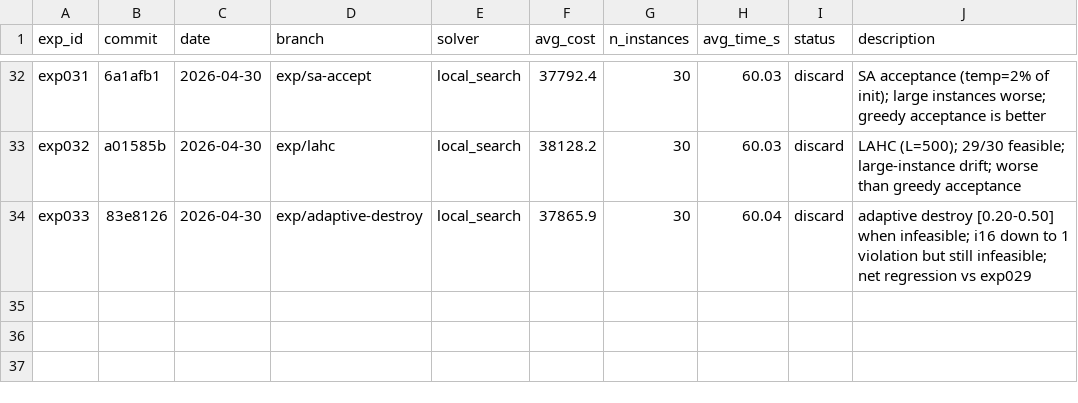
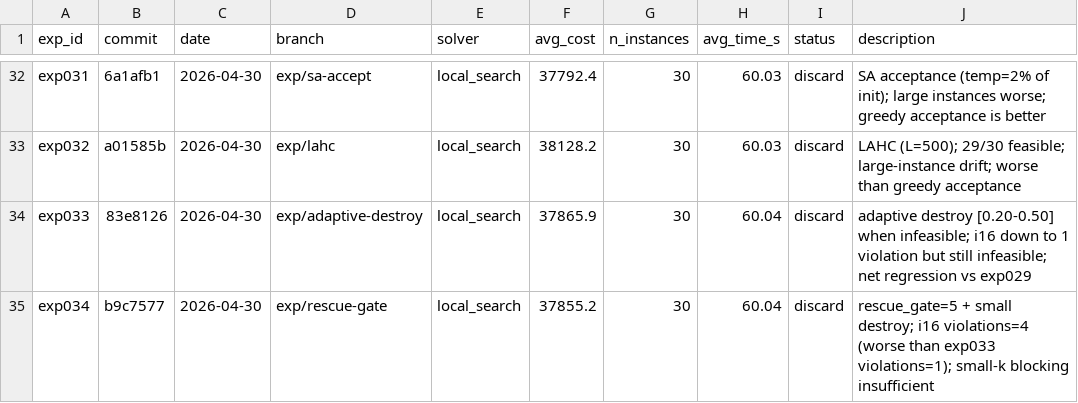
Before and after one commit to massiung/timetable-research, a TSV file: results.tsv, drawn as a sheet; only a part is shown, gaps mark what is left out; the diff names each change by its address in the sheet, - before the commit and + after, or states it on an @@ line.

```diff
--- a/results.tsv
+++ b/results.tsv
+row 35: exp034 | b9c7577 | 2026-04-30 | exp/rescue-gate | local_search | 37855.2 | 30 | 60.04 | discard | rescue_gate=5 + small destroy; i16 violations=4 (worse than exp033 violations=1); small-k blocking insufficient
```
Also changed, not shown: 1 other file.
